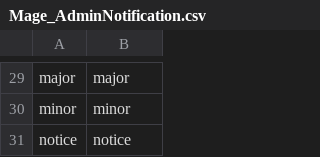
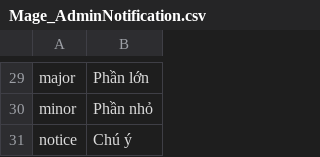
Before and after one commit to Archipel/mage-vn, a CSV file: vi_VN/Mage_AdminNotification.csv, drawn as a sheet; only a part is shown, gaps mark what is left out; the diff covers the shown part only.

```diff
--- a/vi_VN/Mage_AdminNotification.csv
+++ b/vi_VN/Mage_AdminNotification.csv
@@ -29,3 +29,3 @@
-"major","major"
-"minor","minor"
-"notice","notice"
+"major","Phần lớn"
+"minor","Phần nhỏ"
+"notice","Chú ý"
```
Also changed, not shown: 28 edited cells elsewhere in this file.
